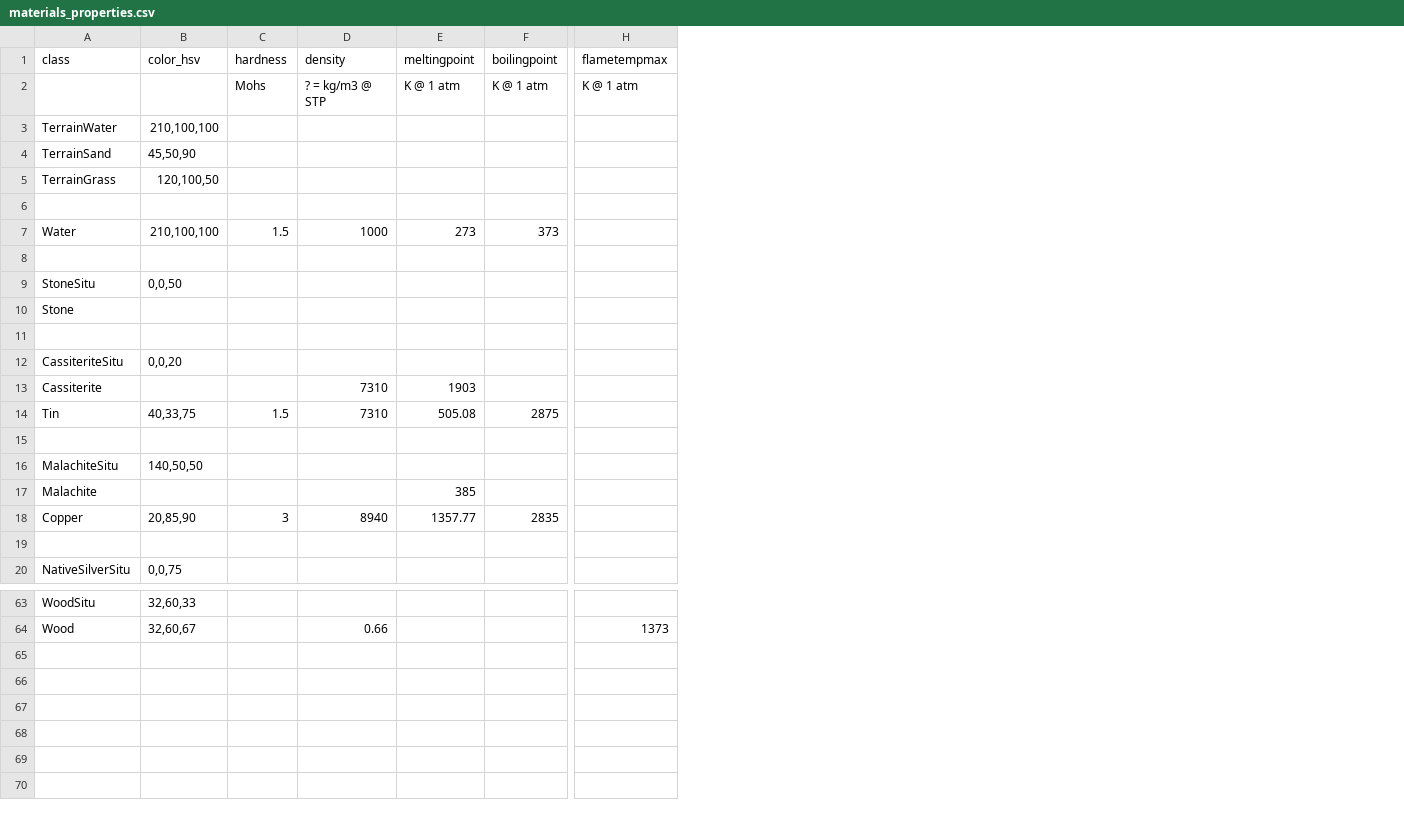
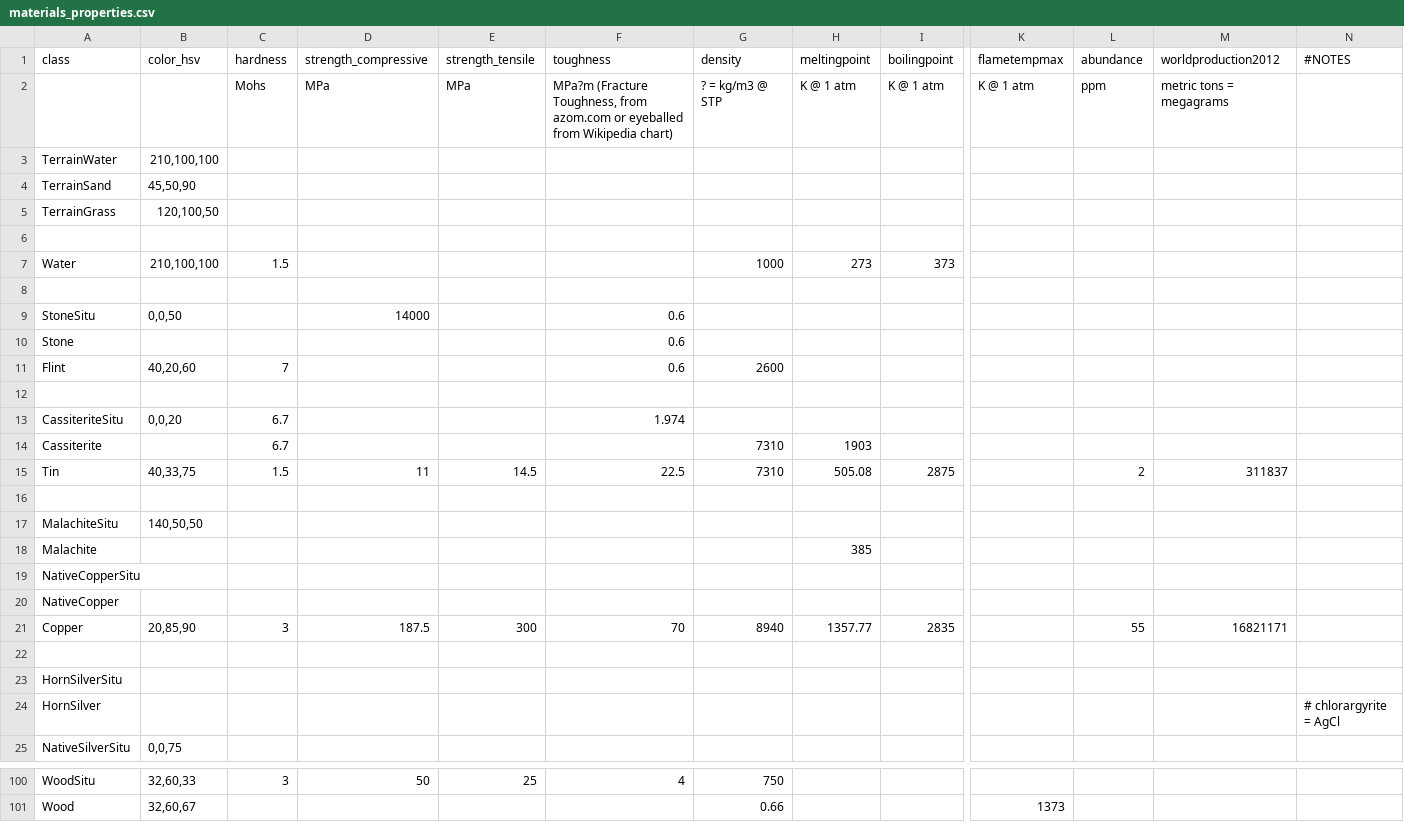
Before and after one commit to benignvulcan/squareworldcraft, a CSV file: materials_properties.csv, drawn as a sheet; only a part is shown, gaps mark what is left out; addresses are those after the commit; rows hold the shown columns only; the diff covers the shown part only; the diff names each change by its address in the sheet, - before the commit and + after, or states it on an @@ line.

```diff
--- a/materials_properties.csv
+++ b/materials_properties.csv
+column D (strength_compressive), rows 2-9: MPa |  |  |  |  |  |  | 14000; row 15: 11; row 21: 187.5; row 100: 50
+column E (strength_tensile), row 2: MPa; row 15: 14.5; row 21: 300; row 100: 25
+column F (toughness), rows 2-10: MPa?m (Fracture Toughness, from azom.com or eyeballed from Wikipedia chart) |  |  |  |  |  |  | 0.6 | 0.6; rows 13-15: 1.974 |  | 22.5; row 21: 70; row 100: 4
+column L (abundance), row 2: ppm; row 15: 2; row 21: 55
+column M (worldproduction2012), row 2: metric tons = megagrams; row 15: 311837; row 21: 16821171
+column N (#NOTES), empty
+row 11: Flint | 40,20,60 | 7 |  |  | 0.6 | 2600
-C13:C14 (hardness): (empty)
+C13:C14 (hardness): 6.7
+row 19: NativeCopperSitu
+row 20: NativeCopper
+row 23: HornSilverSitu
+row 24: HornSilver |  |  |  |  |  |  |  |  |  |  |  | # chlorargyrite = AgCl
-C100 (hardness): (empty)
+C100 (hardness): 3
-G100 (density): (empty)
+G100 (density): 750
```
Also changed, not shown: 37 added rows, 5 removed rows and 2 edited cells elsewhere in this file, 2 other files.
